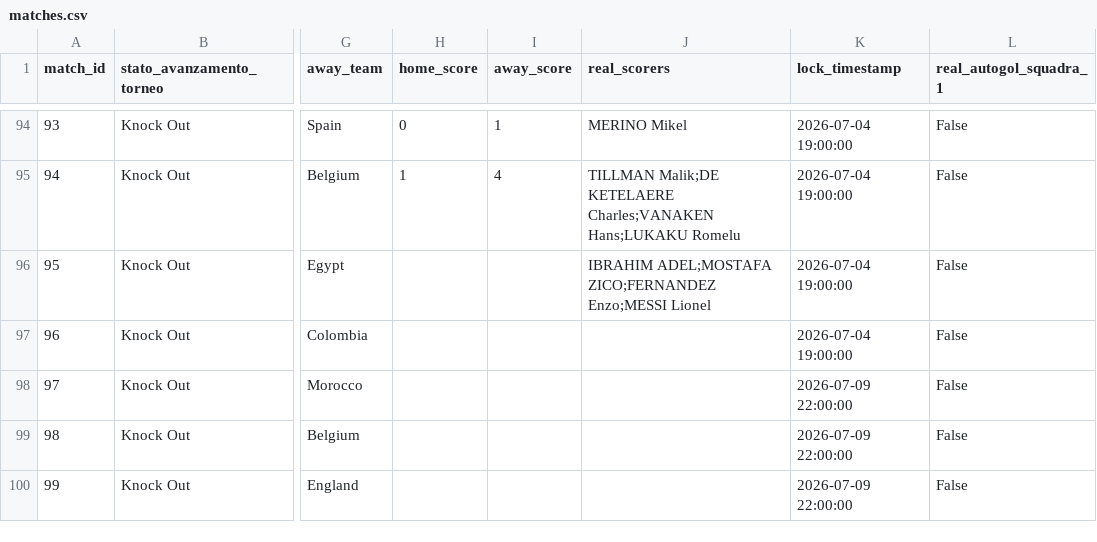
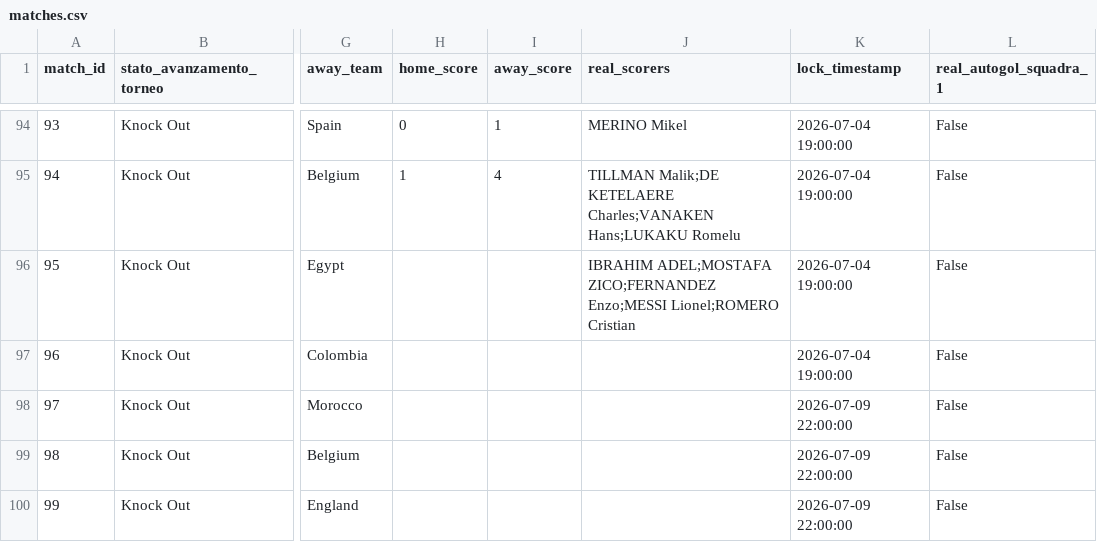
Before and after one commit to andreapoi/INNIAREBACK, a CSV file: data/matches.csv, drawn as a sheet; only a part is shown, gaps mark what is left out; the diff names each change by its address in the sheet, - before the commit and + after, or states it on an @@ line.

Commit message:
Update match schema/results - 2026-07-07 21:21:52

```diff
--- a/data/matches.csv
+++ b/data/matches.csv
-J96 (real_scorers): …ZICO;FERNANDEZ Enzo;MESSI Lionel
+J96 (real_scorers): …ZICO;FERNANDEZ Enzo;MESSI Lionel;ROMERO Cristian
```
